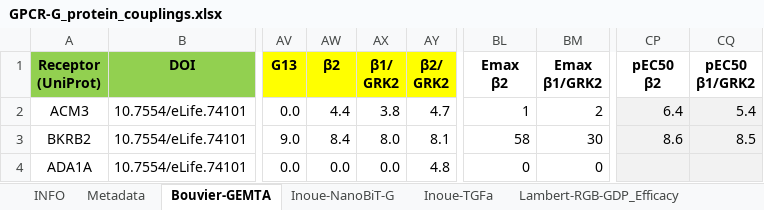
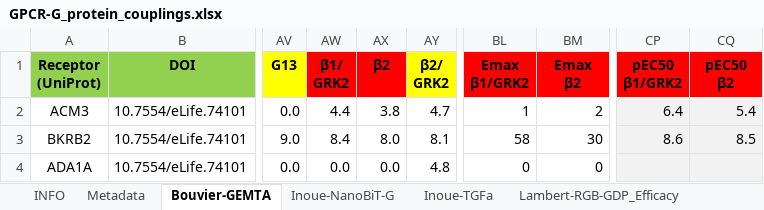
Before and after one commit to protwis/gpcrdb_data, an Excel workbook: g_protein_data/GPCR-G_protein_couplings.xlsx, sheet Bouvier-GEMTA, drawn as a sheet; only a part is shown, gaps mark what is left out; values as stored, in another font and other column widths than the file's, no borders; conditional formats not drawn; ↵ is a line break in a cell; the diff names each change by its address in the sheet, - before the commit and + after, or states it on an @@ line.

Commit message:
FIX: Arrestin header mixup

```diff
--- a/g_protein_data/GPCR-G_protein_couplings.xlsx (sheet Bouvier-GEMTA)
+++ b/g_protein_data/GPCR-G_protein_couplings.xlsx (sheet Bouvier-GEMTA)
-AW1: β2
+AW1: β1/ ↵ GRK2
-AW1:AX1 fill: #FFFF00
+AW1:AX1 fill: #FF0000
-AX1: β1/ ↵ GRK2
+AX1: β2
-BL1: Emax ↵ β2
+BL1: Emax ↵ β1/GRK2
-BL1:BM1 fill: none
+BL1:BM1 fill: #FF0000
-BM1: Emax ↵ β1/GRK2
+BM1: Emax ↵ β2
-CP1: pEC50 ↵ β2
+CP1: pEC50 ↵ β1/GRK2
-CP1:CQ1 fill: none
+CP1:CQ1 fill: #FF0000
-CQ1: pEC50 ↵ β1/GRK2
+CQ1: pEC50 ↵ β2
```
